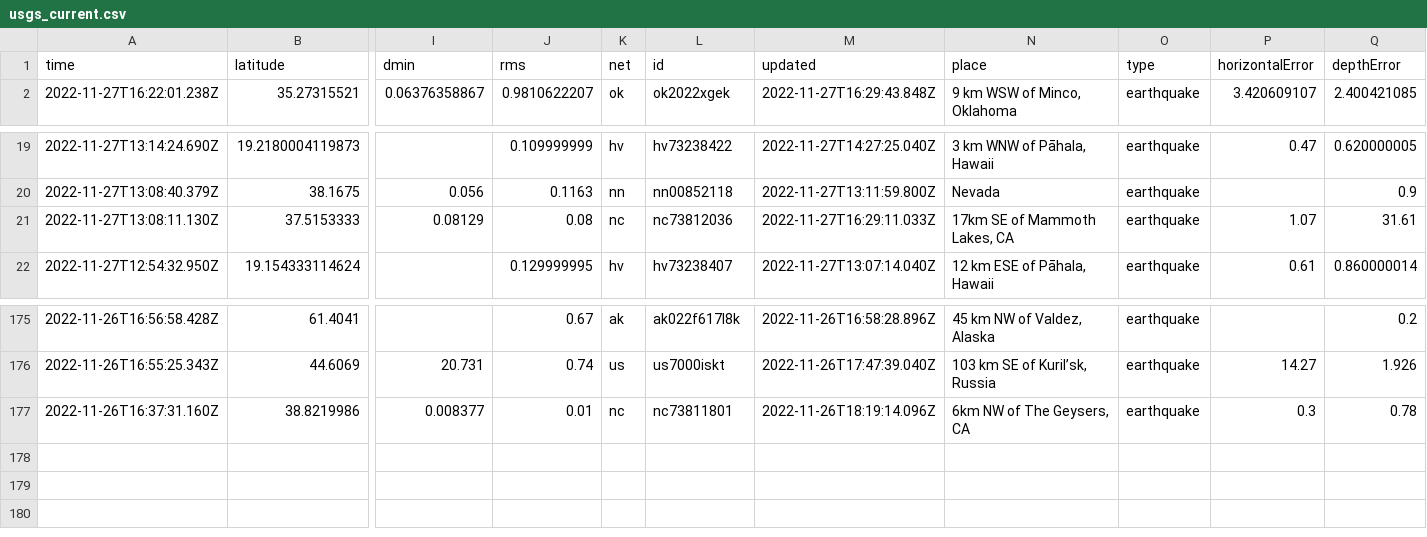
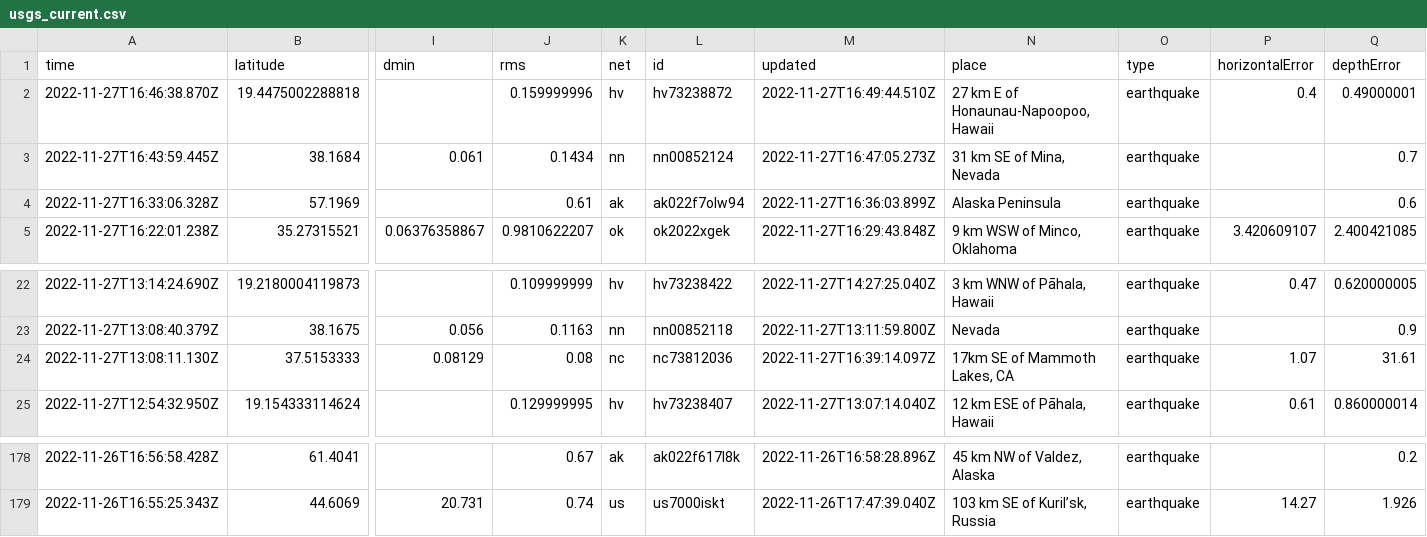
Before and after one commit to katielicari/nicar22-github-action, a CSV file: usgs_current.csv, drawn as a sheet; only a part is shown, gaps mark what is left out; removed rows and columns are numbered as before the commit, all else as after; rows hold the shown columns only; the diff names each change by its address in the sheet, - before the commit and + after, or states it on an @@ line.

```diff
--- a/usgs_current.csv
+++ b/usgs_current.csv
+row 2: 2022-11-27T16:46:38.870Z | 19.4475002288818 |  | 0.159999996 | hv | hv73238872 | 2022-11-27T16:49:44.510Z | 27 km E of Honaunau-Napoopoo, Hawaii | earthquake | 0.4 | 0.49000001
+row 3: 2022-11-27T16:43:59.445Z | 38.1684 | 0.061 | 0.1434 | nn | nn00852124 | 2022-11-27T16:47:05.273Z | 31 km SE of Mina, Nevada | earthquake |  | 0.7
+row 4: 2022-11-27T16:33:06.328Z | 57.1969 |  | 0.61 | ak | ak022f7olw94 | 2022-11-27T16:36:03.899Z | Alaska Peninsula | earthquake |  | 0.6
-M24 (updated): 2022-11-27T16:29:11.033Z
+M24 (updated): 2022-11-27T16:39:14.097Z
-row 177: 2022-11-26T16:37:31.160Z | 38.8219986 | 0.008377 | 0.01 | nc | nc73811801 | 2022-11-26T18:19:14.096Z | 6km NW of The Geysers, CA | earthquake | 0.3 | 0.78
```
